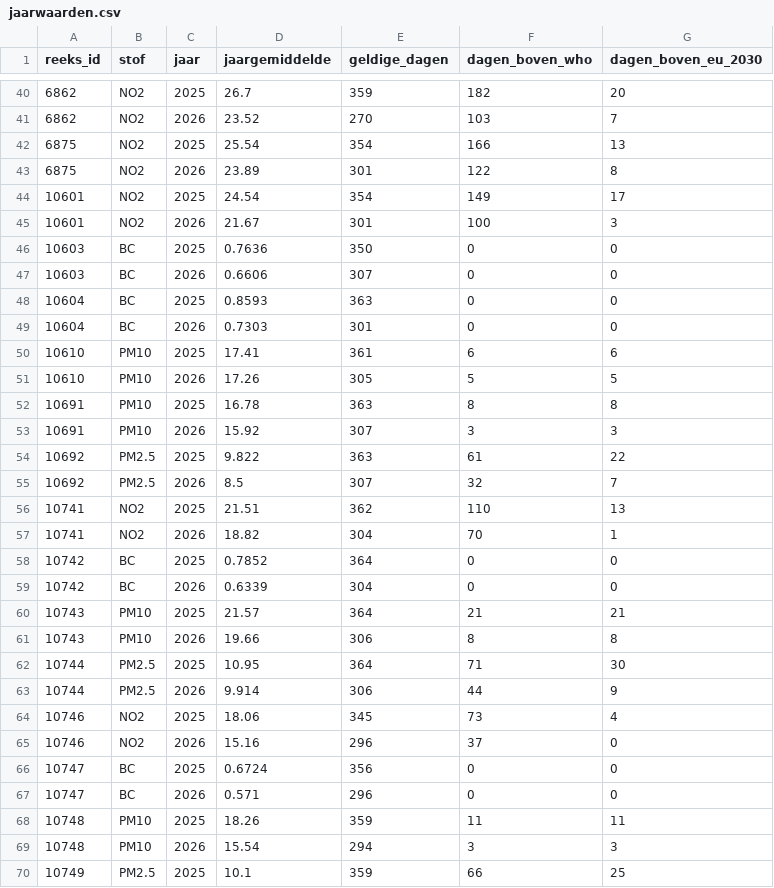
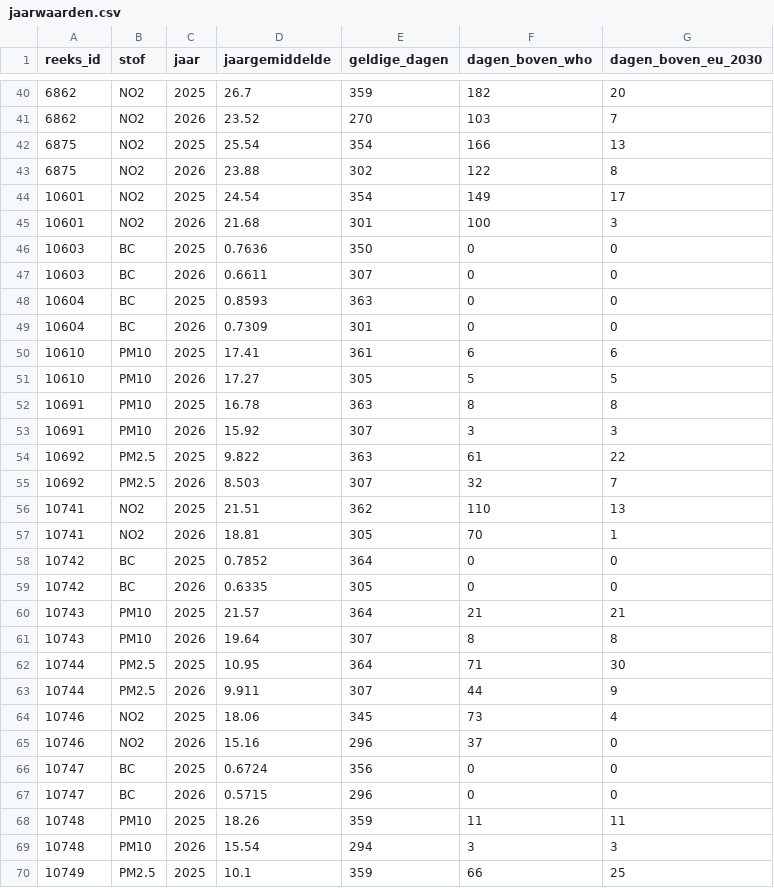
Before and after one commit to BadaninaAnna/luchtkwaliteit-antwerpen, a CSV file: data/powerbi/jaarwaarden.csv, drawn as a sheet; only a part is shown, gaps mark what is left out; the diff covers the shown part only.

```diff
--- a/data/powerbi/jaarwaarden.csv
+++ b/data/powerbi/jaarwaarden.csv
@@ -42,11 +42,11 @@ reeks_id,stof,jaar,jaargemiddelde,geldige_dagen,dagen_boven_who,dagen_boven_eu_2
 6875,NO2,2025,25.54,354,166,13
-6875,NO2,2026,23.89,301,122,8
+6875,NO2,2026,23.88,302,122,8
 10601,NO2,2025,24.54,354,149,17
-10601,NO2,2026,21.67,301,100,3
+10601,NO2,2026,21.68,301,100,3
 10603,BC,2025,0.7636,350,0,0
-10603,BC,2026,0.6606,307,0,0
+10603,BC,2026,0.6611,307,0,0
 10604,BC,2025,0.8593,363,0,0
-10604,BC,2026,0.7303,301,0,0
+10604,BC,2026,0.7309,301,0,0
 10610,PM10,2025,17.41,361,6,6
-10610,PM10,2026,17.26,305,5,5
+10610,PM10,2026,17.27,305,5,5
 10691,PM10,2025,16.78,363,8,8
@@ -54,11 +54,11 @@ reeks_id,stof,jaar,jaargemiddelde,geldige_dagen,dagen_boven_who,dagen_boven_eu_2
 10692,PM2.5,2025,9.822,363,61,22
-10692,PM2.5,2026,8.5,307,32,7
+10692,PM2.5,2026,8.503,307,32,7
 10741,NO2,2025,21.51,362,110,13
-10741,NO2,2026,18.82,304,70,1
+10741,NO2,2026,18.81,305,70,1
 10742,BC,2025,0.7852,364,0,0
-10742,BC,2026,0.6339,304,0,0
+10742,BC,2026,0.6335,305,0,0
 10743,PM10,2025,21.57,364,21,21
-10743,PM10,2026,19.66,306,8,8
+10743,PM10,2026,19.64,307,8,8
 10744,PM2.5,2025,10.95,364,71,30
-10744,PM2.5,2026,9.914,306,44,9
+10744,PM2.5,2026,9.911,307,44,9
 10746,NO2,2025,18.06,345,73,4
@@ -66,3 +66,3 @@ reeks_id,stof,jaar,jaargemiddelde,geldige_dagen,dagen_boven_who,dagen_boven_eu_2
 10747,BC,2025,0.6724,356,0,0
-10747,BC,2026,0.571,296,0,0
+10747,BC,2026,0.5715,296,0,0
 10748,PM10,2025,18.26,359,11,11
```
Also changed, not shown: 46 edited cells elsewhere in this file, data/powerbi/reeksen.csv, 4 other files.
